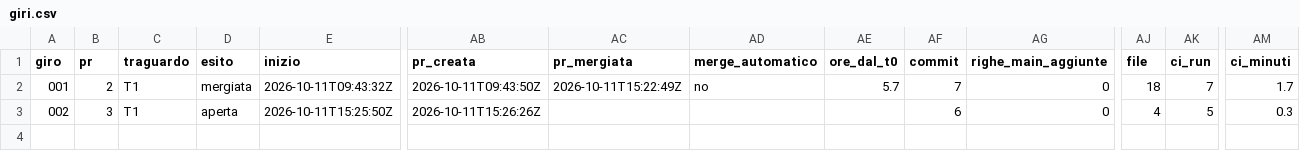
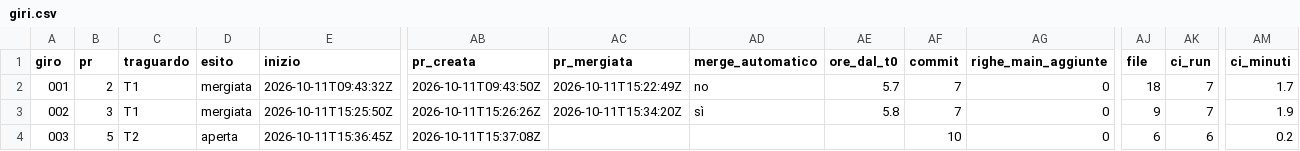
Before and after one commit to samueleniccolai-dev/gerio-lab, a CSV file: metrics/giri.csv, drawn as a sheet; only a part is shown, gaps mark what is left out; rows hold the shown columns only; the diff names each change by its address in the sheet, - before the commit and + after, or states it on an @@ line.

```diff
--- a/metrics/giri.csv
+++ b/metrics/giri.csv
-D3 (esito): aperta
+D3 (esito): mergiata
-AC3 (pr_mergiata): (empty)
+AC3 (pr_mergiata): 2026-10-11T15:34:20Z
-AD3 (merge_automatico): (empty)
+AD3 (merge_automatico): sì
-AE3 (ore_dal_t0): (empty)
+AE3 (ore_dal_t0): 5.8
-AF3 (commit): 6
+AF3 (commit): 7
-AJ3 (file): 4
+AJ3 (file): 9
-AK3 (ci_run): 5
+AK3 (ci_run): 7
-AM3 (ci_minuti): 0.3
+AM3 (ci_minuti): 1.9
+row 4: 003 | 5 | T2 | aperta | 2026-10-11T15:36:45Z | 2026-10-11T15:37:08Z |  |  |  | 10 | 0 | 6 | 6 | 0.2
```
Also changed, not shown: 5 other files.
